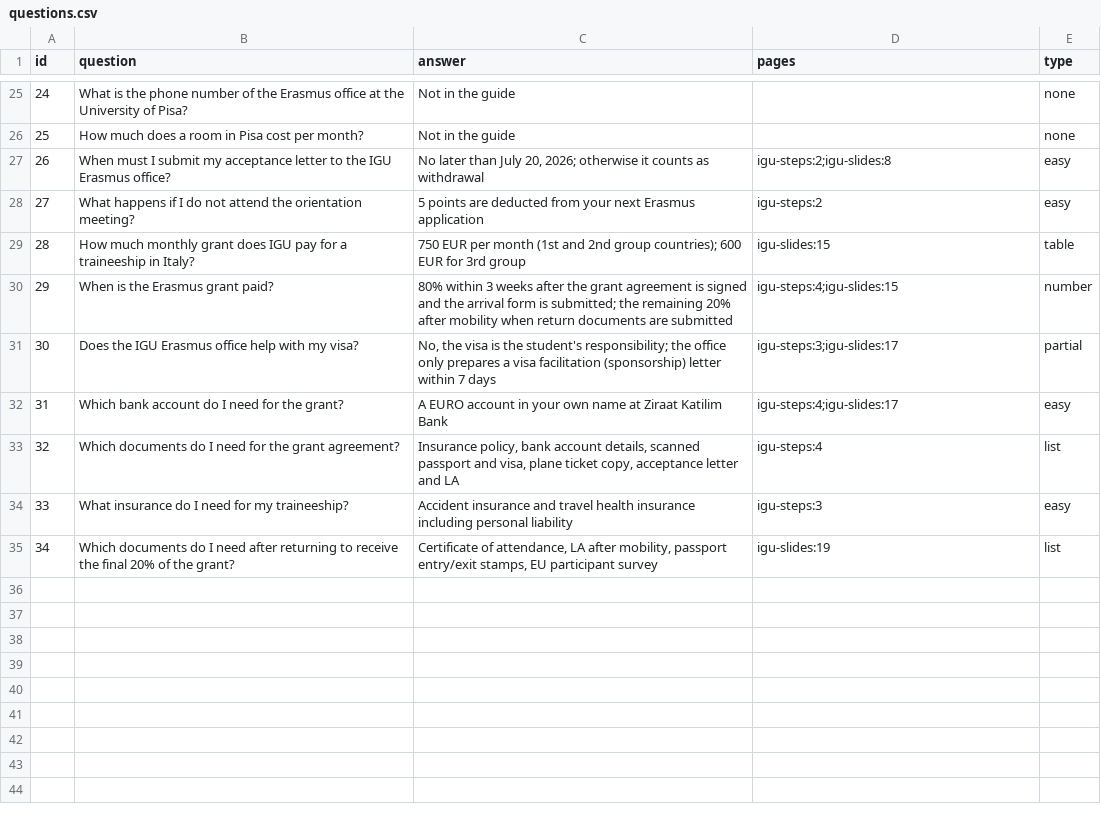
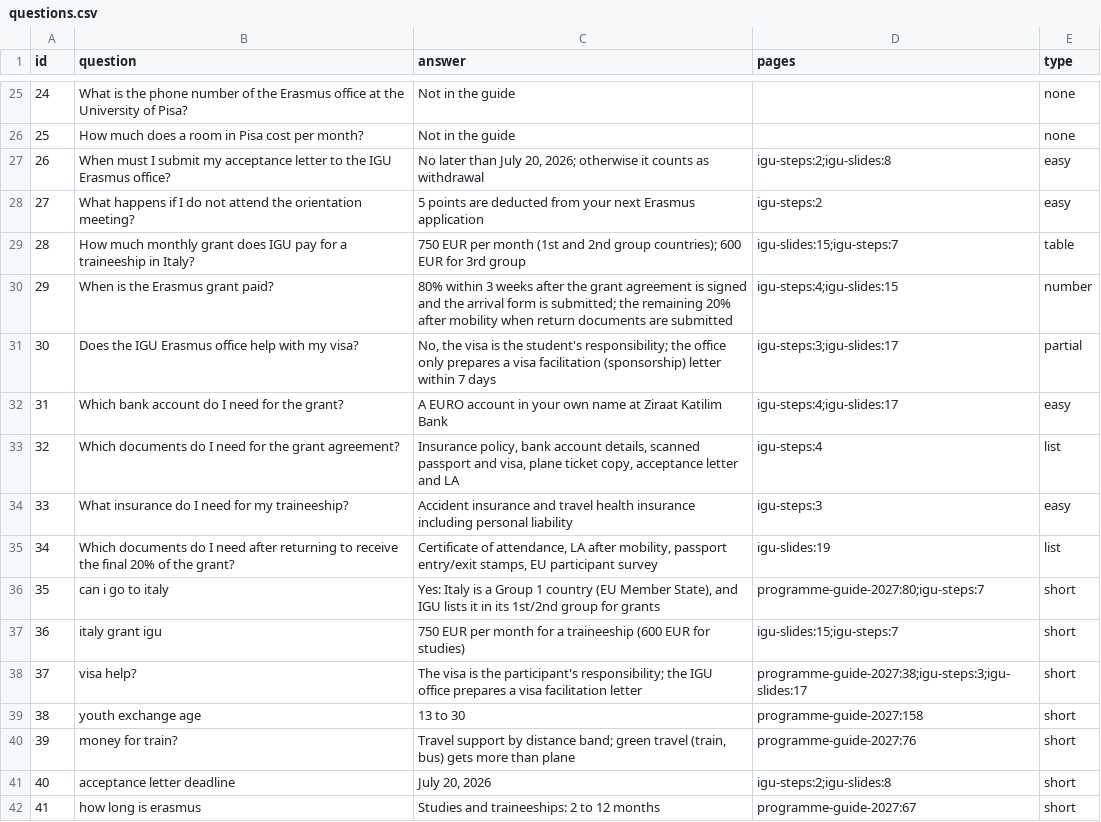
Before and after one commit to rabiaozers/erasmus-rag, a CSV file: eval/questions.csv, drawn as a sheet; only a part is shown, gaps mark what is left out.

```diff
--- a/eval/questions.csv
+++ b/eval/questions.csv
@@ -28,3 +28,3 @@ id,question,answer,pages,type
 27,What happens if I do not attend the orientation meeting?,5 points are deducted from your next Erasmus application,igu-steps:2,easy
-28,How much monthly grant does IGU pay for a traineeship in Italy?,750 EUR per month (1st and 2nd group countries); 600 EUR for 3rd group,igu-slides:15,table
+28,How much monthly grant does IGU pay for a traineeship in Italy?,750 EUR per month (1st and 2nd group countries); 600 EUR for 3rd group,igu-slides:15;igu-steps:7,table
 29,When is the Erasmus grant paid?,80% within 3 weeks after the grant agreement is signed and the arrival form is submitted; the remaining 20% after mobility when return documents are submitted,igu-steps:4;igu-slides:15,number
@@ -35 +35,8 @@ id,question,answer,pages,type
 34,Which documents do I need after returning to receive the final 20% of the grant?,"Certificate of attendance, LA after mobility, passport entry/exit stamps, EU participant survey",igu-slides:19,list
+35,can i go to italy,"Yes: Italy is a Group 1 country (EU Member State), and IGU lists it in its 1st/2nd group for grants",programme-guide-2027:80;igu-steps:7,short
+36,italy grant igu,750 EUR per month for a traineeship (600 EUR for studies),igu-slides:15;igu-steps:7,short
+37,visa help?,The visa is the participant's responsibility; the IGU office prepares a visa facilitation letter,programme-guide-2027:38;igu-steps:3;igu-slides:17,short
+38,youth exchange age,13 to 30,programme-guide-2027:158,short
+39,money for train?,"Travel support by distance band; green travel (train, bus) gets more than plane",programme-guide-2027:76,short
+40,acceptance letter deadline,"July 20, 2026",igu-steps:2;igu-slides:8,short
+41,how long is erasmus,Studies and traineeships: 2 to 12 months,programme-guide-2027:67,short
```
Also changed, not shown: 6 other files.
